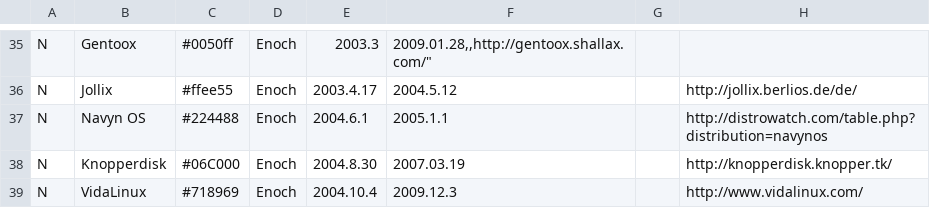
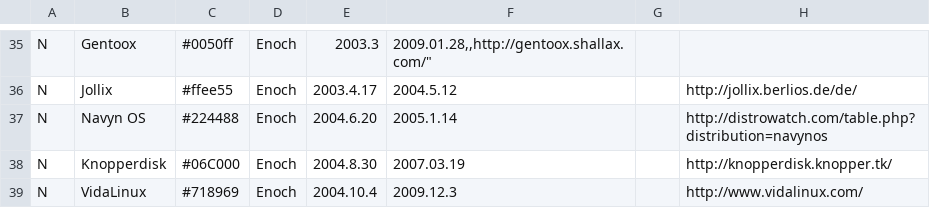
Before and after one commit to gentoo/gentoo-ecosystem, a CSV file: gentoo.csv, drawn as a sheet; only a part is shown, gaps mark what is left out; the diff names each change by its address in the sheet, - before the commit and + after, or states it on an @@ line.

```diff
--- a/gentoo.csv
+++ b/gentoo.csv
-E37: 2004.6.1
+E37: 2004.6.20
-F37: 2005.1.1
+F37: 2005.1.14
```
Also changed, not shown: 2 other files.
